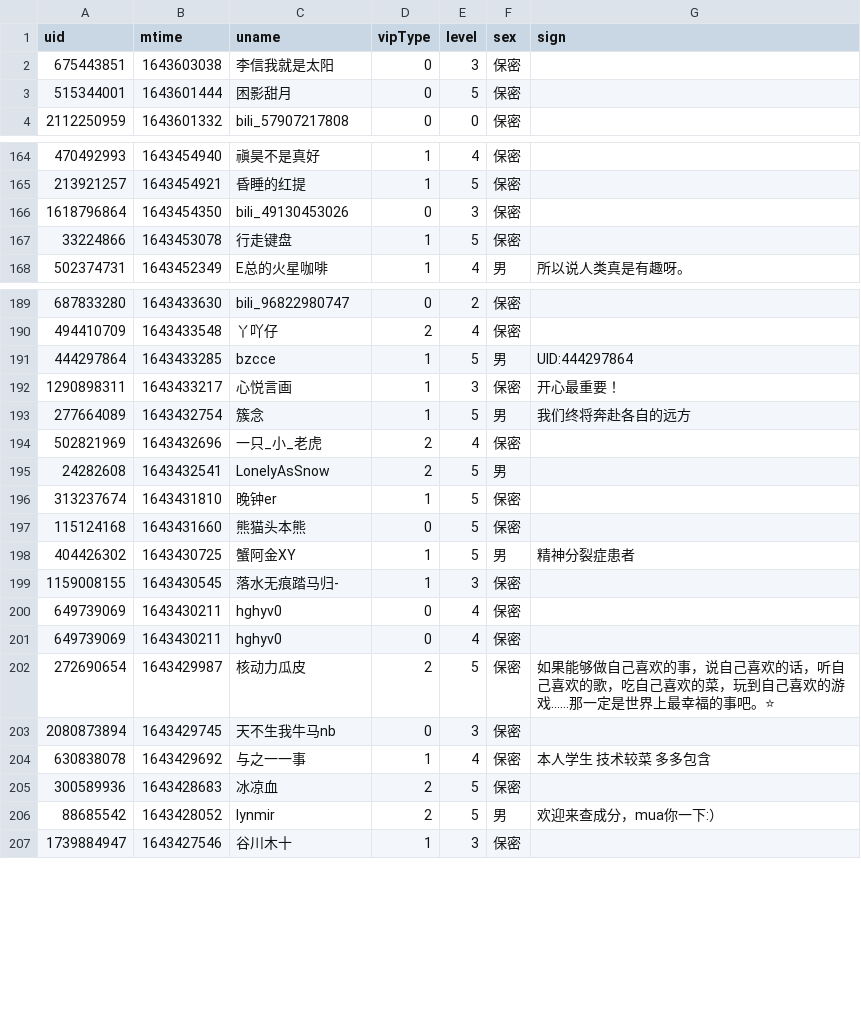
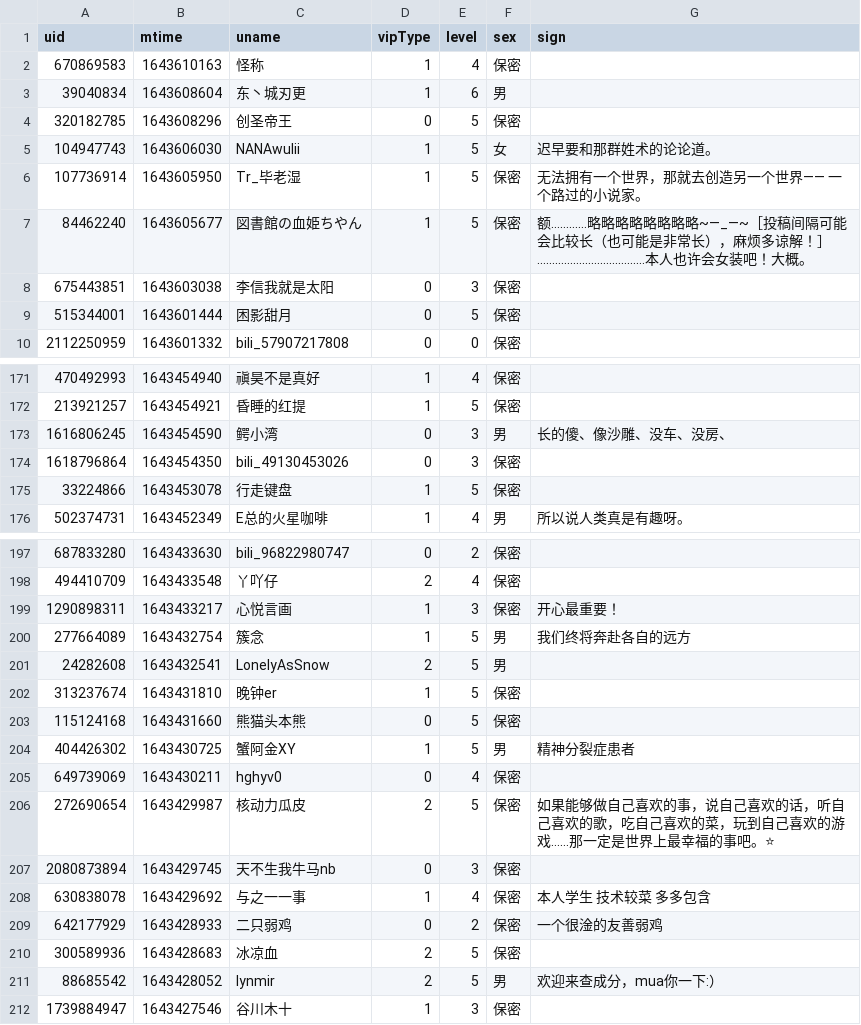
Before and after one commit to Brx86/web, a CSV file: 439916362/朝色泛起之际_.csv, drawn as a sheet; only a part is shown, gaps mark what is left out; the diff covers the shown part only.

```diff
--- a/439916362/朝色泛起之际_.csv
+++ b/439916362/朝色泛起之际_.csv
@@ -1,2 +1,8 @@
 uid,mtime,uname,vipType,level,sex,sign
+670869583,1643610163,怪称,1,4,保密,
+39040834,1643608604,东丶城刃更,1,6,男,
+320182785,1643608296,创圣帝王,0,5,保密,
+104947743,1643606030,NANAwulii,1,5,女,迟早要和那群姓术的论论道。
+107736914,1643605950,Tr_毕老湿,1,5,保密,无法拥有一个世界，那就去创造另一个世界——         一个路过的小说家。
+84462240,1643605677,図書館の血姫ちやん,1,5,保密,额…………略略略略略略略略~―_―~［投稿间隔可能会比较长（也可能是非常长），麻烦多谅解！］………………………………本人也许会女装吧！大概。
 675443851,1643603038,李信我就是太阳,0,3,保密,
@@ -165,2 +172,3 @@ uid,mtime,uname,vipType,level,sex,sign
 213921257,1643454921,昏睡的红提,1,5,保密,
+1616806245,1643454590,鳄小湾,0,3,男,长的傻、像沙雕、没车、没房、
 1618796864,1643454350,bili_49130453026,0,3,保密,
@@ -190,6 +198,4 @@ uid,mtime,uname,vipType,level,sex,sign
 494410709,1643433548,丫吖仔,2,4,保密,
-444297864,1643433285,bzcce,1,5,男,UID:444297864
 1290898311,1643433217,心悦言画,1,3,保密,开心最重要！
 277664089,1643432754,簇念,1,5,男,我们终将奔赴各自的远方
-502821969,1643432696,一只_小_老虎,2,4,保密,
 24282608,1643432541,LonelyAsSnow,2,5,男,
@@ -198,4 +204,2 @@ uid,mtime,uname,vipType,level,sex,sign
 404426302,1643430725,蟹阿金XY,1,5,男,精神分裂症患者
-1159008155,1643430545,落水无痕踏马归-,1,3,保密,
-649739069,1643430211,hghyv0,0,4,保密,
 649739069,1643430211,hghyv0,0,4,保密,
@@ -204,2 +208,3 @@ uid,mtime,uname,vipType,level,sex,sign
 630838078,1643429692,与之一一事,1,4,保密,本人学生  技术较菜  多多包含
+642177929,1643428933,二只弱鸡,0,2,保密,一个很淦的友善弱鸡
 300589936,1643428683,冰凉血,2,5,保密,
```
Also changed, not shown: 6 added rows, 10 removed rows and 1 edited cell elsewhere in this file, 172809260/晨露ZLQ.csv, 25773550/Ayatale.csv, 3 other files.
